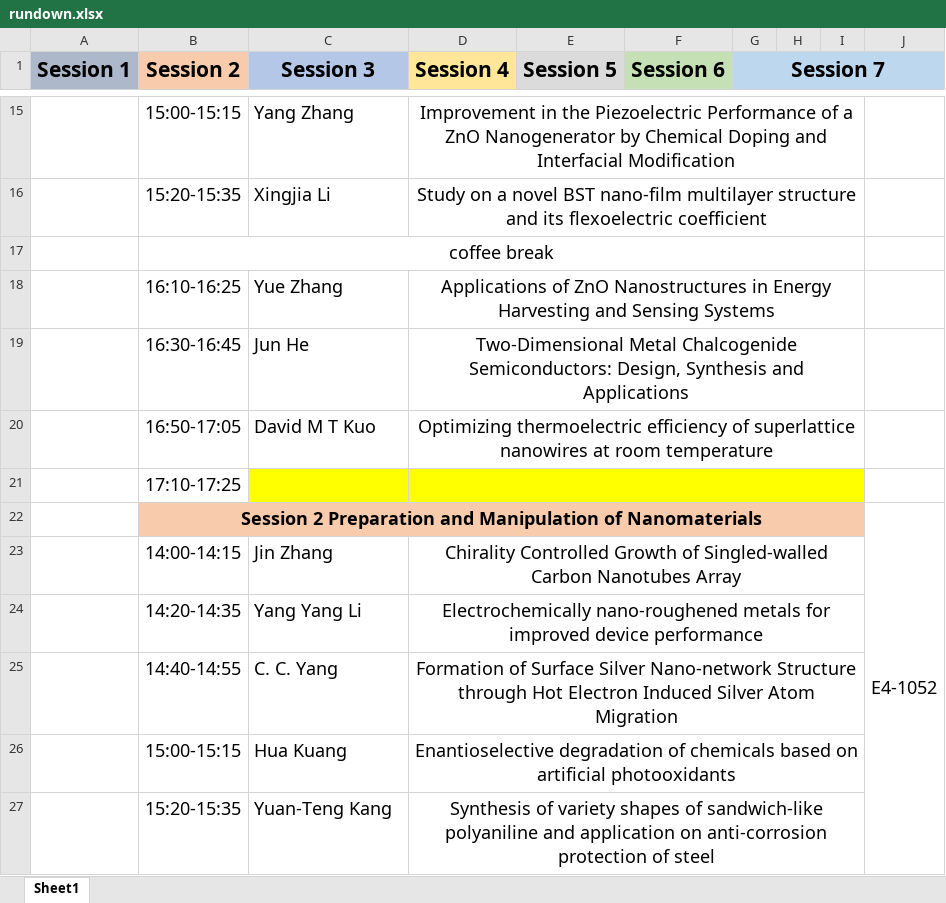
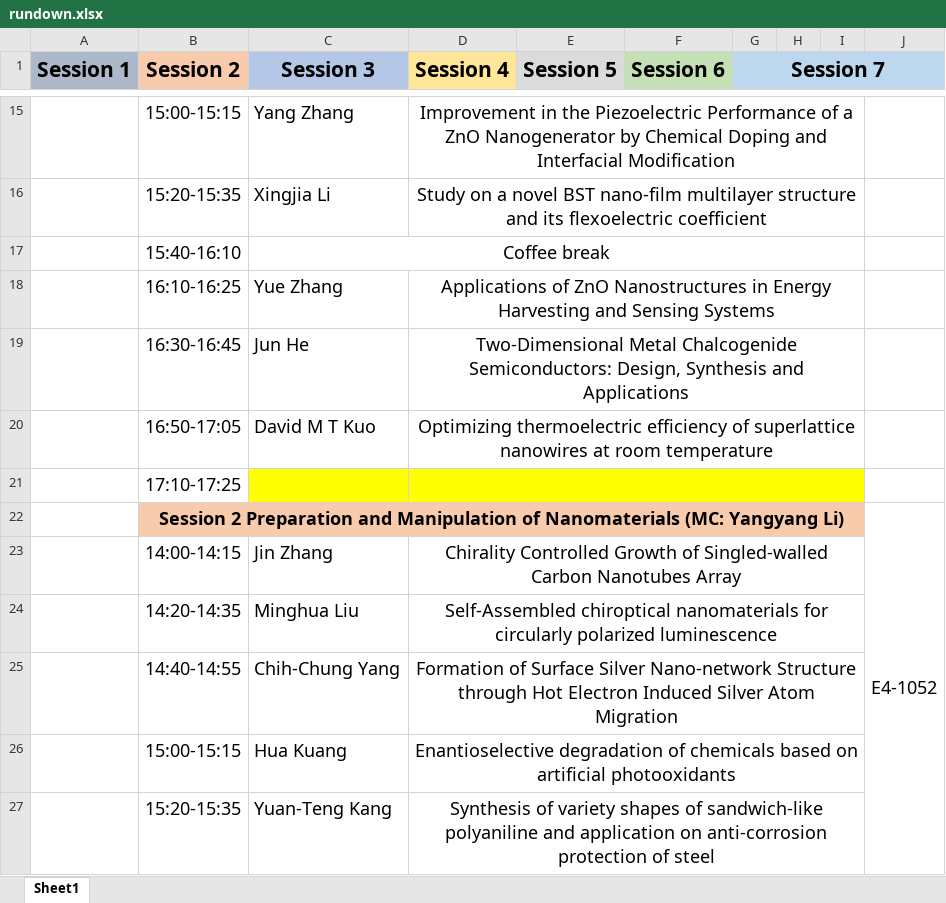
Before and after one commit to CSWNST14/CSWNST14.github.io, an Excel workbook: assets/download/rundown.xlsx, sheet Sheet1, drawn as a sheet; only a part is shown, gaps mark what is left out; values as stored, in another font and other column widths than the file's, no borders; removed rows and columns are numbered as before the commit, all else as after; the diff covers the shown part only; the diff names each change by its address in the sheet, - before the commit and + after, or states it on an @@ line.

```diff
--- a/assets/download/rundown.xlsx (sheet Sheet1)
+++ b/assets/download/rundown.xlsx (sheet Sheet1)
-row 17:  | coffee break
+row 17:  | 15:40-16:10 | Coffee break
-B22 (Session 2): …of Nanomaterials
+B22 (Session 2): …of Nanomaterials (MC: Yangyang Li)
-C24 (Session 3): Yang Yang Li
+C24 (Session 3): Minghua Liu
-D24 (Session 4): Electrochemically nano-roughened metals for improved device performance
+D24 (Session 4): Self-Assembled chiroptical nanomaterials for circularly polarized luminescence
-C25 (Session 3): C. C. Yang
+C25 (Session 3): Chih-Chung Yang
```
Also changed, not shown: 18 added rows, 18 removed rows and 24 edited cells elsewhere in this sheet.
